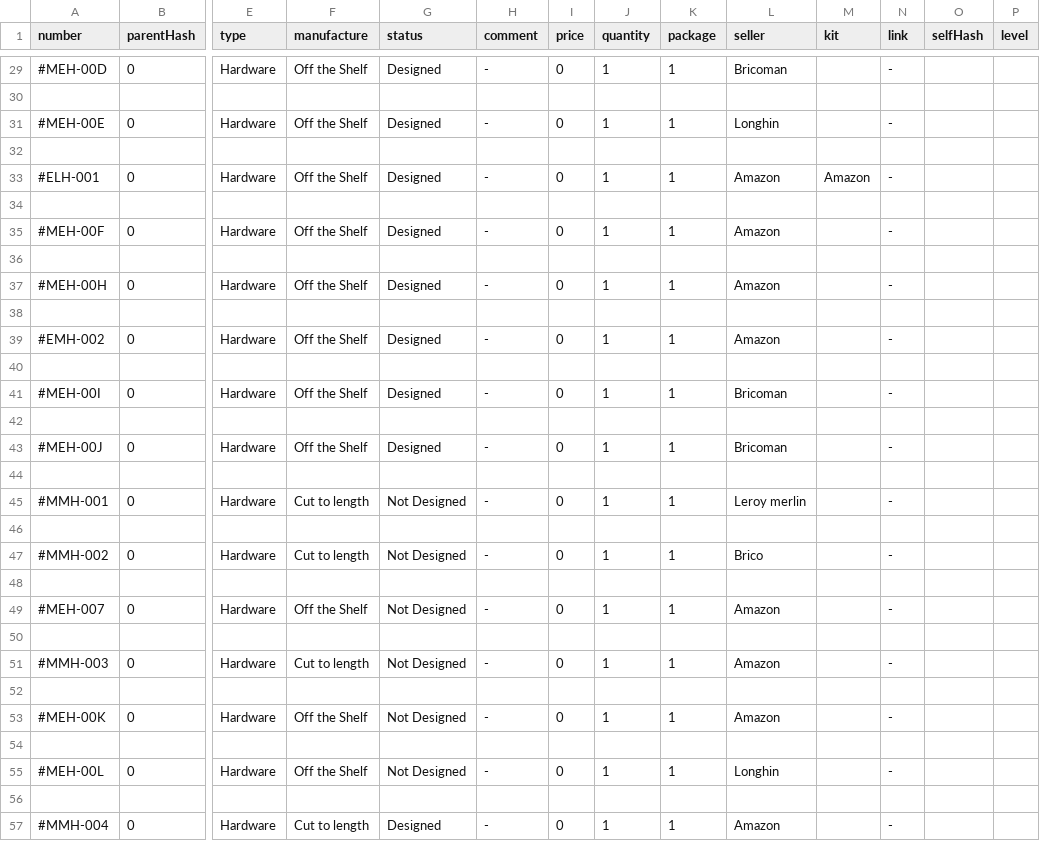
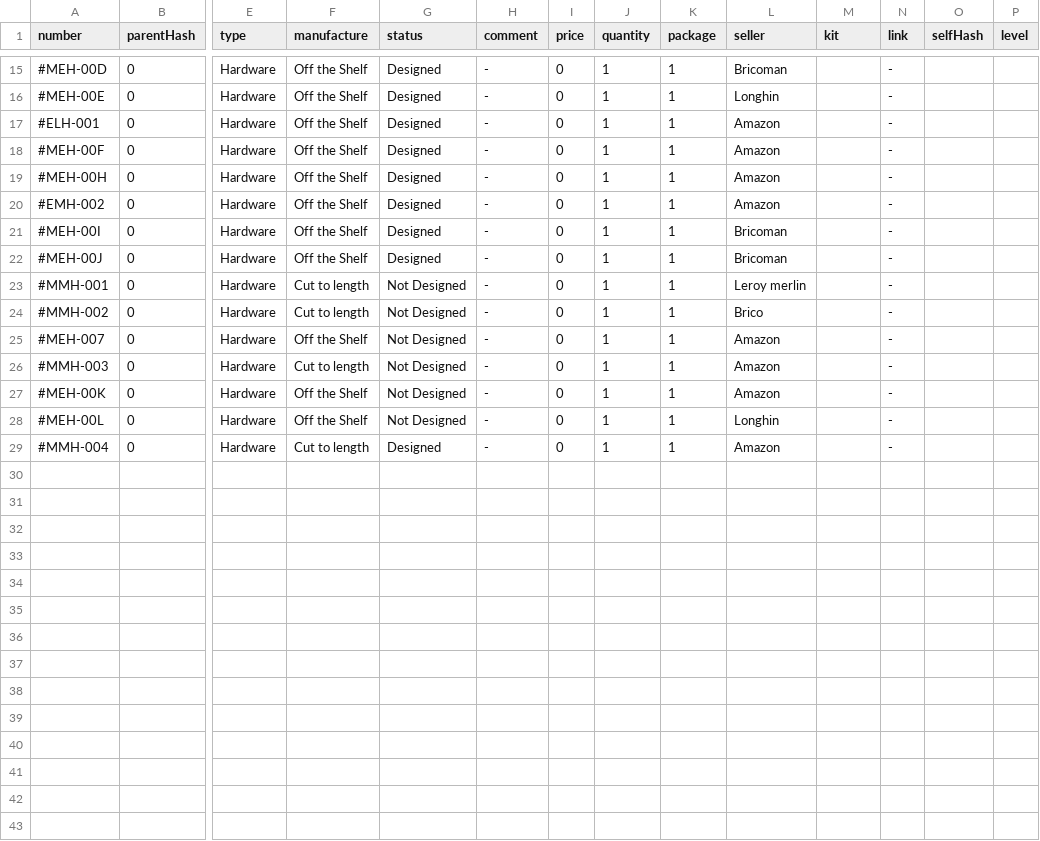
Before and after one commit to PippoGot/PRJ_Manager_2020, a CSV file: code/resources/archive/HardwareArchive.csv, drawn as a sheet; only a part is shown, gaps mark what is left out; removed rows and columns are numbered as before the commit, all else as after; rows hold the shown columns only; the diff covers the shown part only; the diff names each change by its address in the sheet, - before the commit and + after, or states it on an @@ line.

```diff
--- a/code/resources/archive/HardwareArchive.csv
+++ b/code/resources/archive/HardwareArchive.csv
-row 30: (empty)
-row 32: (empty)
-M17 (kit): Amazon
+M17 (kit): (empty)
-row 34: (empty)
-row 36: (empty)
-row 38: (empty)
-row 40: (empty)
-row 42: (empty)
-row 44: (empty)
-row 46: (empty)
-row 48: (empty)
-row 50: (empty)
-row 52: (empty)
-row 54: (empty)
-row 56: (empty)
```
Also changed, not shown: 14 removed rows and 5 edited cells elsewhere in this file, 16 other files.
